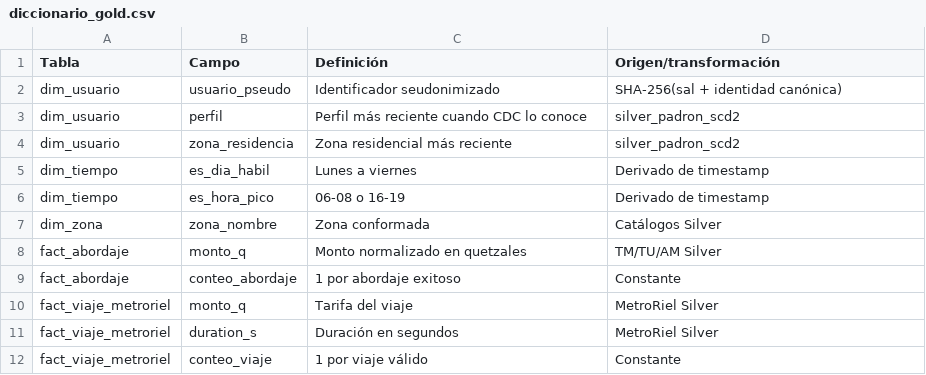
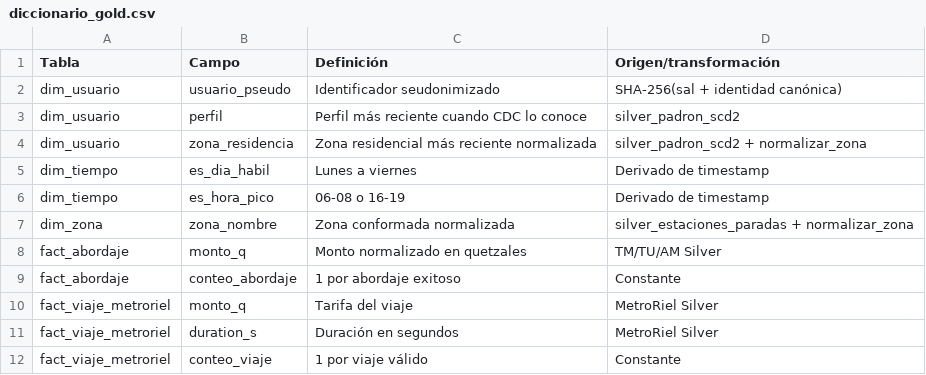
Before and after one commit to JoseCAvalos/proyecto1-ciencia-datos-red-metropolitana, a CSV file: docs/diccionario_gold.csv, drawn as a sheet.

```diff
--- a/docs/diccionario_gold.csv
+++ b/docs/diccionario_gold.csv
@@ -3,6 +3,6 @@ dim_usuario,usuario_pseudo,Identificador seudonimizado,SHA-256(sal + identidad c
 dim_usuario,perfil,Perfil más reciente cuando CDC lo conoce,silver_padron_scd2
-dim_usuario,zona_residencia,Zona residencial más reciente,silver_padron_scd2
+dim_usuario,zona_residencia,Zona residencial más reciente normalizada,silver_padron_scd2 + normalizar_zona
 dim_tiempo,es_dia_habil,Lunes a viernes,Derivado de timestamp
 dim_tiempo,es_hora_pico,06-08 o 16-19,Derivado de timestamp
-dim_zona,zona_nombre,Zona conformada,Catálogos Silver
+dim_zona,zona_nombre,Zona conformada normalizada,silver_estaciones_paradas + normalizar_zona
 fact_abordaje,monto_q,Monto normalizado en quetzales,TM/TU/AM Silver
```
Also changed, not shown: 9 other files.
